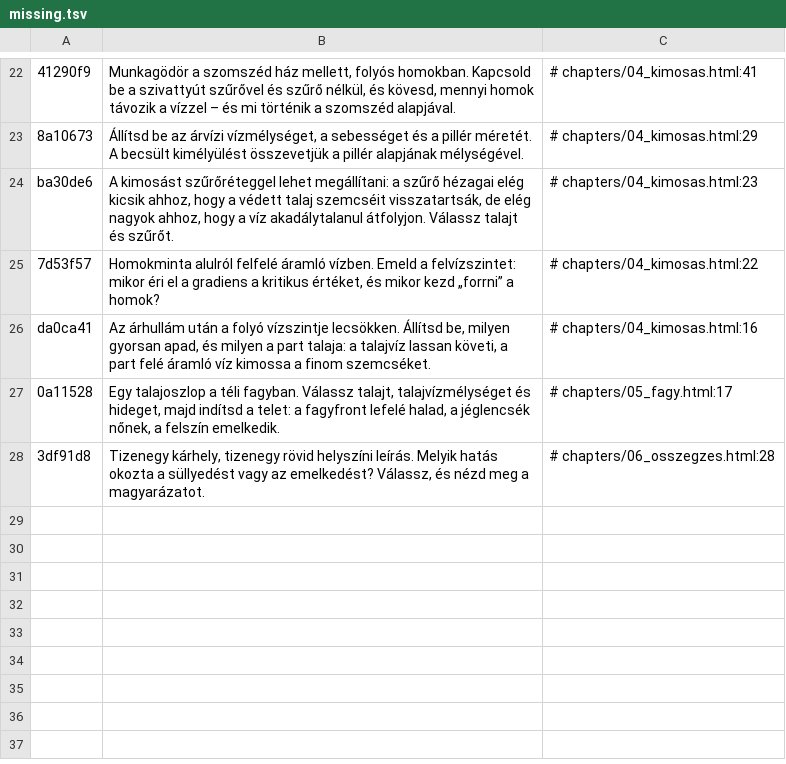
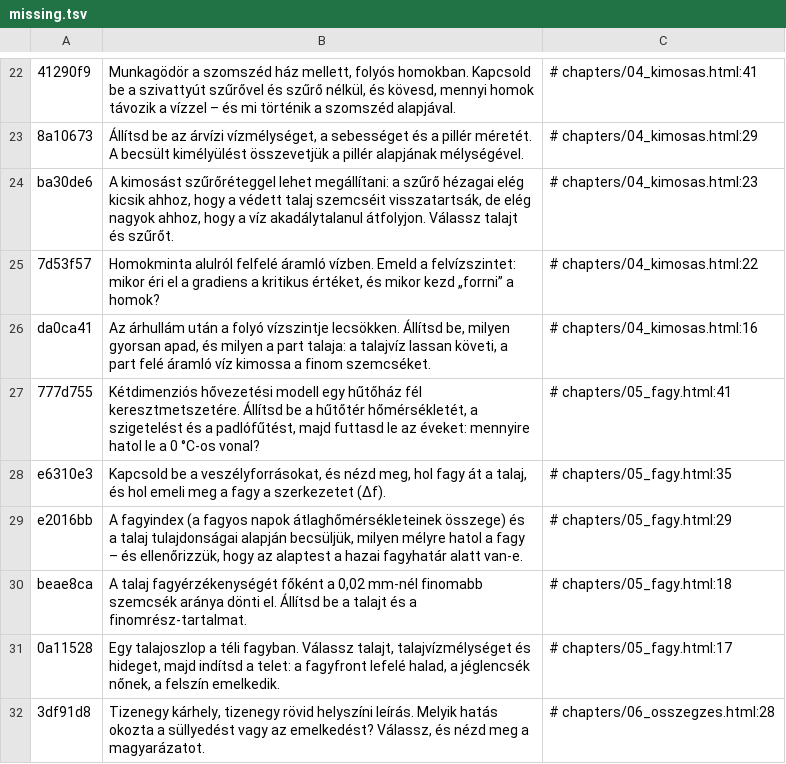
Before and after one commit to MBalika/sikalapokaterohatasok, a TSV file: _src/missing.tsv, drawn as a sheet; only a part is shown, gaps mark what is left out.

```diff
--- a/_src/missing.tsv
+++ b/_src/missing.tsv
@@ -26,2 +26,6 @@ ba30de6	A kimosást szűrőréteggel lehet megállítani: a szűrő hézagai el
 da0ca41	Az árhullám után a folyó vízszintje lecsökken. Állítsd be, milyen gyorsan apad, és milyen a part talaja: a talajvíz lassan követi, a part felé áramló víz kimossa a finom szemcséket.	# chapters/04_kimosas.html:16
+777d755	Kétdimenziós hővezetési modell egy hűtőház fél keresztmetszetére. Állítsd be a hűtőtér hőmérsékletét, a szigetelést és a padlófűtést, majd futtasd le az éveket: mennyire hatol le a 0 °C-os vonal?	# chapters/05_fagy.html:41
+e6310e3	Kapcsold be a veszélyforrásokat, és nézd meg, hol fagy át a talaj, és hol emeli meg a fagy a szerkezetet (Δf).	# chapters/05_fagy.html:35
+e2016bb	A fagyindex (a fagyos napok átlaghőmérsékleteinek összege) és a talaj tulajdonságai alapján becsüljük, milyen mélyre hatol a fagy – és ellenőrizzük, hogy az alaptest a hazai fagyhatár alatt van-e.	# chapters/05_fagy.html:29
+beae8ca	A talaj fagyérzékenységét főként a 0,02 mm-nél finomabb szemcsék aránya dönti el. Állítsd be a talajt és a finomrész-tartalmat.	# chapters/05_fagy.html:18
 0a11528	Egy talajoszlop a téli fagyban. Válassz talajt, talajvízmélységet és hideget, majd indítsd a telet: a fagyfront lefelé halad, a jéglencsék nőnek, a felszín emelkedik.	# chapters/05_fagy.html:17
```
Also changed, not shown: _src/i18n/en_11.tsv, 1 other file.
